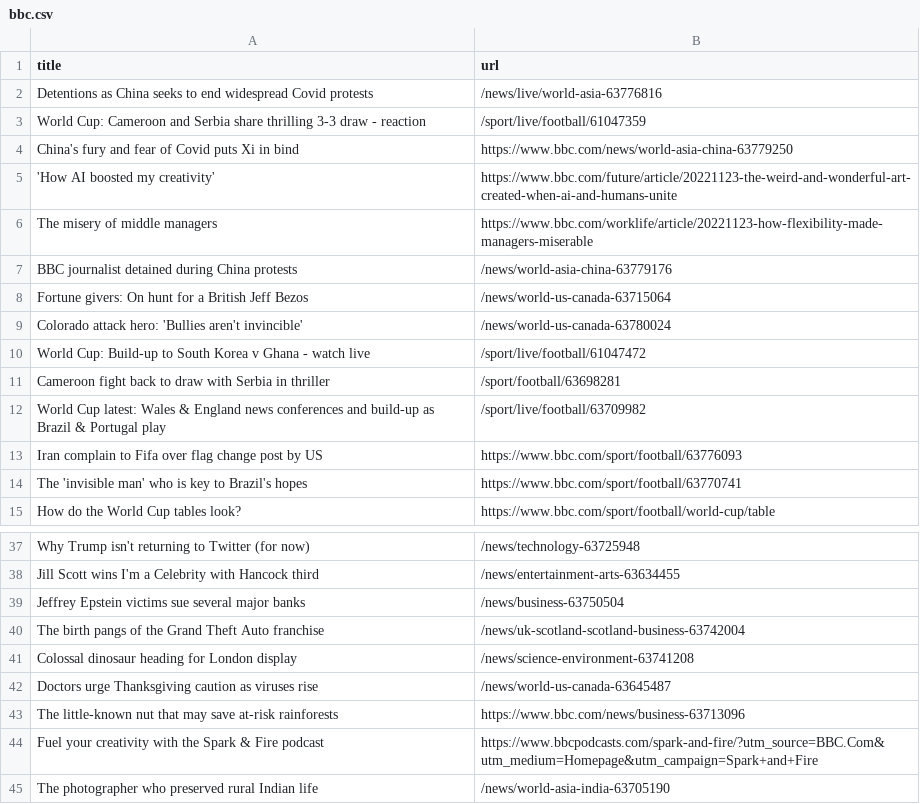
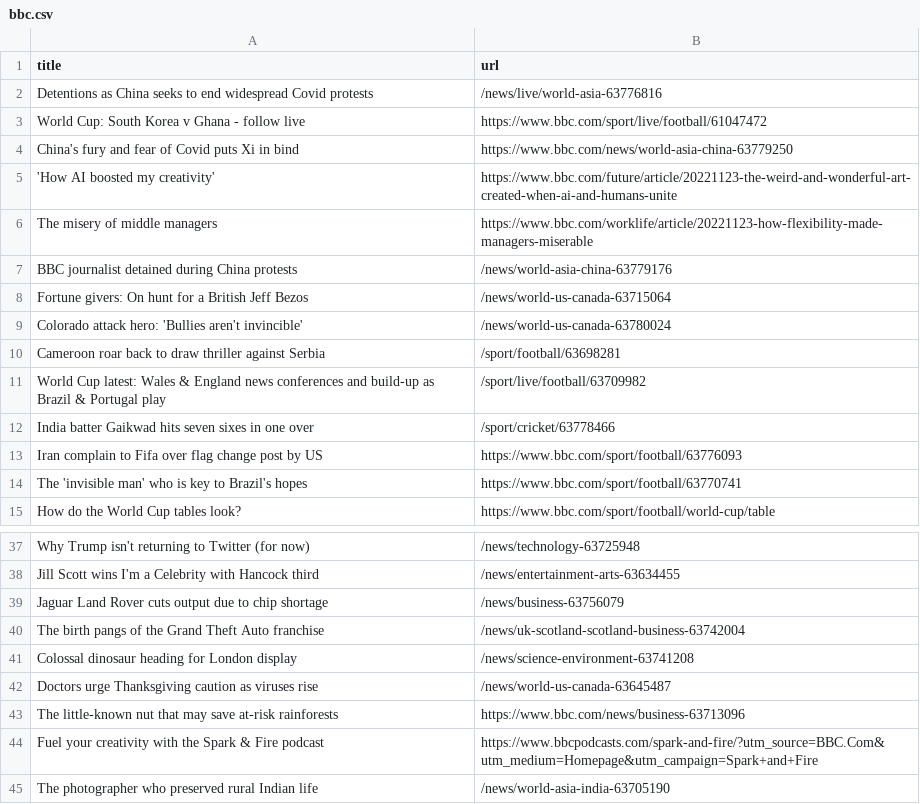
Before and after one commit to tengj98/automatic-scraper-bbc, a CSV file: bbc.csv, drawn as a sheet; only a part is shown, gaps mark what is left out.

```diff
--- a/bbc.csv
+++ b/bbc.csv
@@ -2,3 +2,3 @@ title,url
 Detentions as China seeks to end widespread Covid protests,/news/live/world-asia-63776816
-World Cup: Cameroon and Serbia share thrilling 3-3 draw - reaction,/sport/live/football/61047359
+World Cup: South Korea v Ghana - follow live,https://www.bbc.com/sport/live/football/61047472
 China's fury and fear of Covid puts Xi in bind,https://www.bbc.com/news/world-asia-china-63779250
@@ -9,5 +9,5 @@ Fortune givers: On hunt for a British Jeff Bezos,/news/world-us-canada-63715064
 Colorado attack hero: 'Bullies aren't invincible',/news/world-us-canada-63780024
-World Cup: Build-up to South Korea v Ghana - watch live,/sport/live/football/61047472
-Cameroon fight back to draw with Serbia in thriller,/sport/football/63698281
+Cameroon roar back to draw thriller against Serbia,/sport/football/63698281
 World Cup latest: Wales & England news conferences and build-up as Brazil & Portugal play,/sport/live/football/63709982
+India batter Gaikwad hits seven sixes in one over,/sport/cricket/63778466
 Iran complain to Fifa over flag change post by US,https://www.bbc.com/sport/football/63776093
@@ -38,3 +38,3 @@ Why Trump isn't returning to Twitter (for now),/news/technology-63725948
 Jill Scott wins I'm a Celebrity with Hancock third,/news/entertainment-arts-63634455
-Jeffrey Epstein victims sue several major banks,/news/business-63750504
+Jaguar Land Rover cuts output due to chip shortage,/news/business-63756079
 The birth pangs of the Grand Theft Auto franchise,/news/uk-scotland-scotland-business-63742004
```
